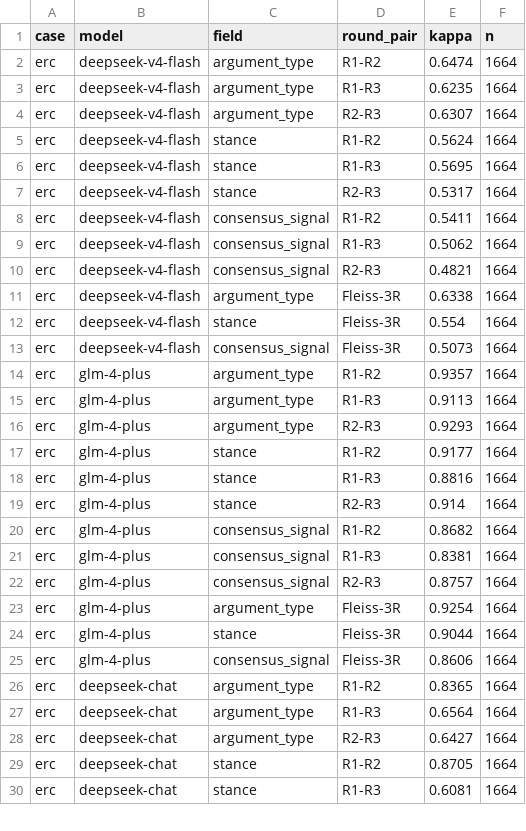
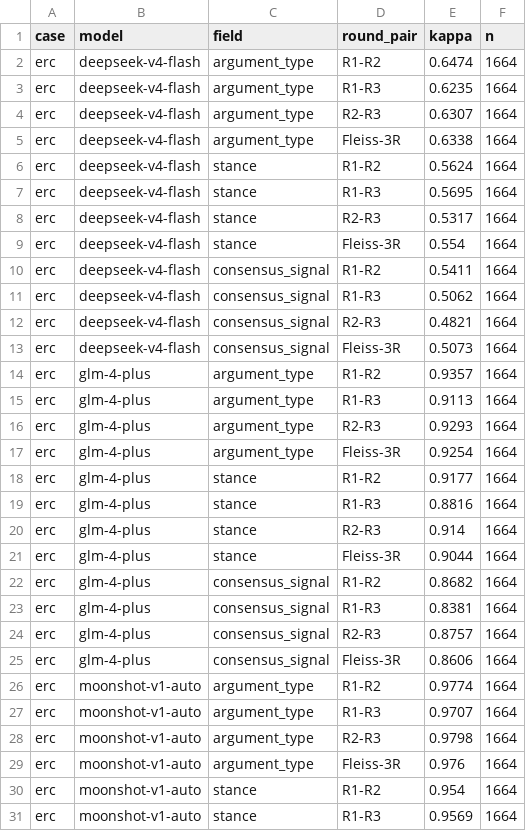
Before and after one commit to kl41r3/erc8004-a2a-case-study, a CSV file: analysis/metrics/r2/icr_cross_round.csv, drawn as a sheet; only a part is shown; the diff covers the shown part only.

Commit message:
analysis: rebuild current reliability outputs

```diff
--- a/analysis/metrics/r2/icr_cross_round.csv
+++ b/analysis/metrics/r2/icr_cross_round.csv
@@ -4,2 +4,3 @@ erc,deepseek-v4-flash,argument_type,R1-R3,0.6235,1664
 erc,deepseek-v4-flash,argument_type,R2-R3,0.6307,1664
+erc,deepseek-v4-flash,argument_type,Fleiss-3R,0.6338,1664
 erc,deepseek-v4-flash,stance,R1-R2,0.5624,1664
@@ -7,2 +8,3 @@ erc,deepseek-v4-flash,stance,R1-R3,0.5695,1664
 erc,deepseek-v4-flash,stance,R2-R3,0.5317,1664
+erc,deepseek-v4-flash,stance,Fleiss-3R,0.554,1664
 erc,deepseek-v4-flash,consensus_signal,R1-R2,0.5411,1664
@@ -10,4 +12,2 @@ erc,deepseek-v4-flash,consensus_signal,R1-R3,0.5062,1664
 erc,deepseek-v4-flash,consensus_signal,R2-R3,0.4821,1664
-erc,deepseek-v4-flash,argument_type,Fleiss-3R,0.6338,1664
-erc,deepseek-v4-flash,stance,Fleiss-3R,0.554,1664
 erc,deepseek-v4-flash,consensus_signal,Fleiss-3R,0.5073,1664
@@ -16,2 +16,3 @@ erc,glm-4-plus,argument_type,R1-R3,0.9113,1664
 erc,glm-4-plus,argument_type,R2-R3,0.9293,1664
+erc,glm-4-plus,argument_type,Fleiss-3R,0.9254,1664
 erc,glm-4-plus,stance,R1-R2,0.9177,1664
@@ -19,2 +20,3 @@ erc,glm-4-plus,stance,R1-R3,0.8816,1664
 erc,glm-4-plus,stance,R2-R3,0.914,1664
+erc,glm-4-plus,stance,Fleiss-3R,0.9044,1664
 erc,glm-4-plus,consensus_signal,R1-R2,0.8682,1664
@@ -22,9 +24,8 @@ erc,glm-4-plus,consensus_signal,R1-R3,0.8381,1664
 erc,glm-4-plus,consensus_signal,R2-R3,0.8757,1664
-erc,glm-4-plus,argument_type,Fleiss-3R,0.9254,1664
-erc,glm-4-plus,stance,Fleiss-3R,0.9044,1664
 erc,glm-4-plus,consensus_signal,Fleiss-3R,0.8606,1664
-erc,deepseek-chat,argument_type,R1-R2,0.8365,1664
-erc,deepseek-chat,argument_type,R1-R3,0.6564,1664
-erc,deepseek-chat,argument_type,R2-R3,0.6427,1664
-erc,deepseek-chat,stance,R1-R2,0.8705,1664
-erc,deepseek-chat,stance,R1-R3,0.6081,1664
+erc,moonshot-v1-auto,argument_type,R1-R2,0.9774,1664
+erc,moonshot-v1-auto,argument_type,R1-R3,0.9707,1664
+erc,moonshot-v1-auto,argument_type,R2-R3,0.9798,1664
+erc,moonshot-v1-auto,argument_type,Fleiss-3R,0.976,1664
+erc,moonshot-v1-auto,stance,R1-R2,0.954,1664
+erc,moonshot-v1-auto,stance,R1-R3,0.9569,1664
```
Also changed, not shown: 7 added rows, 8 removed rows and 80 edited cells elsewhere in this file, 8 other files.
